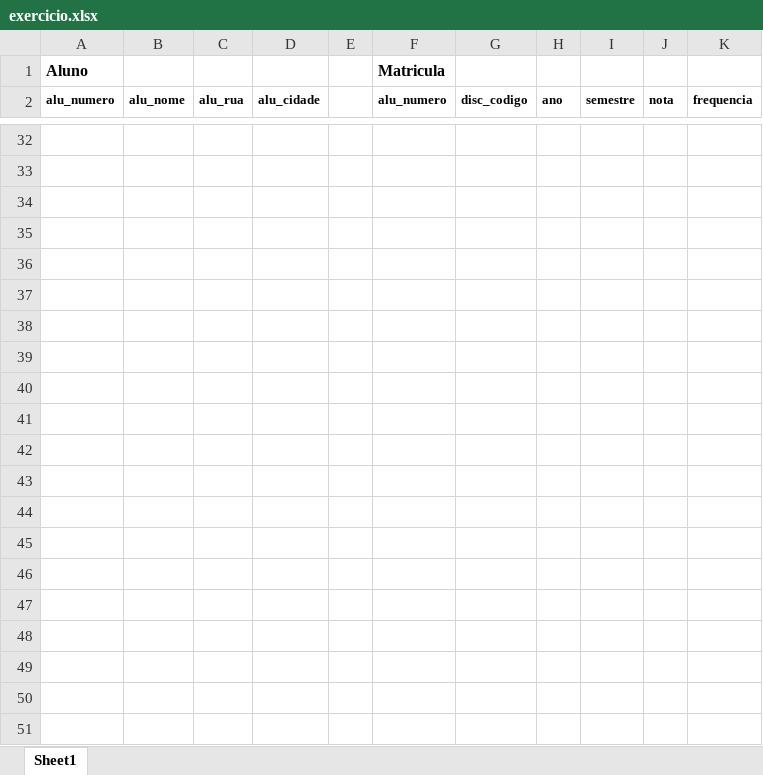
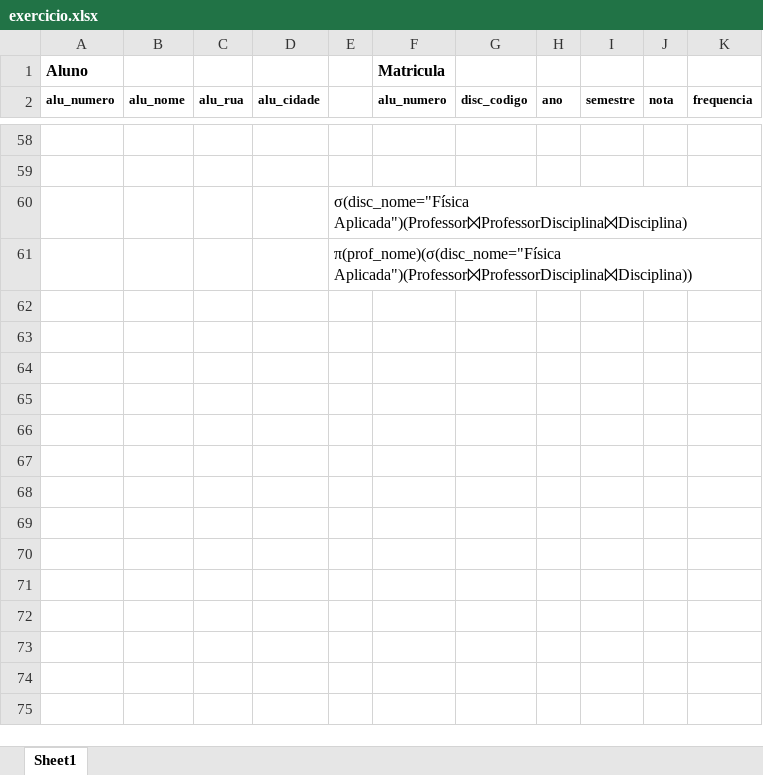
Before and after one commit to mottaaXD/Banco-de-Dados, an Excel workbook: exercicio.xlsx, sheet Sheet1, drawn as a sheet; only a part is shown, gaps mark what is left out; the shorter side is filled out with more unchanged rows; values as stored, in another font and other column widths than the file's, no borders; charts and pictures and table styles not drawn; removed rows and columns are numbered as before the commit, all else as after; the diff covers the shown part only; the diff names each change by its address in the sheet, - before the commit and + after, or states it on an @@ line.

```diff
--- a/exercicio.xlsx (sheet Sheet1)
+++ b/exercicio.xlsx (sheet Sheet1)
-E60: (empty)
+E60: σ(disc_nome="Física Aplicada")(Professor⨝ProfessorDisciplina⨝Disciplina)
-E61: (empty)
+E61: π(prof_nome)(σ(disc_nome="Física Aplicada")(Professor⨝ProfessorDisciplina⨝Disciplina))
-row 36: (empty)
-row 37: (empty)
-row 38: (empty)
-row 39: (empty)
-row 40: (empty)
-row 41: (empty)
-row 42: (empty)
-row 43: (empty)
-row 44: (empty)
-row 45: (empty)
-row 46: (empty)
-row 47: (empty)
-row 48: (empty)
-row 49: (empty)
-row 50: (empty)
-row 51: (empty)
```
Also changed, not shown: 26 added rows and 10 removed rows elsewhere in this sheet, charts or pictures.
